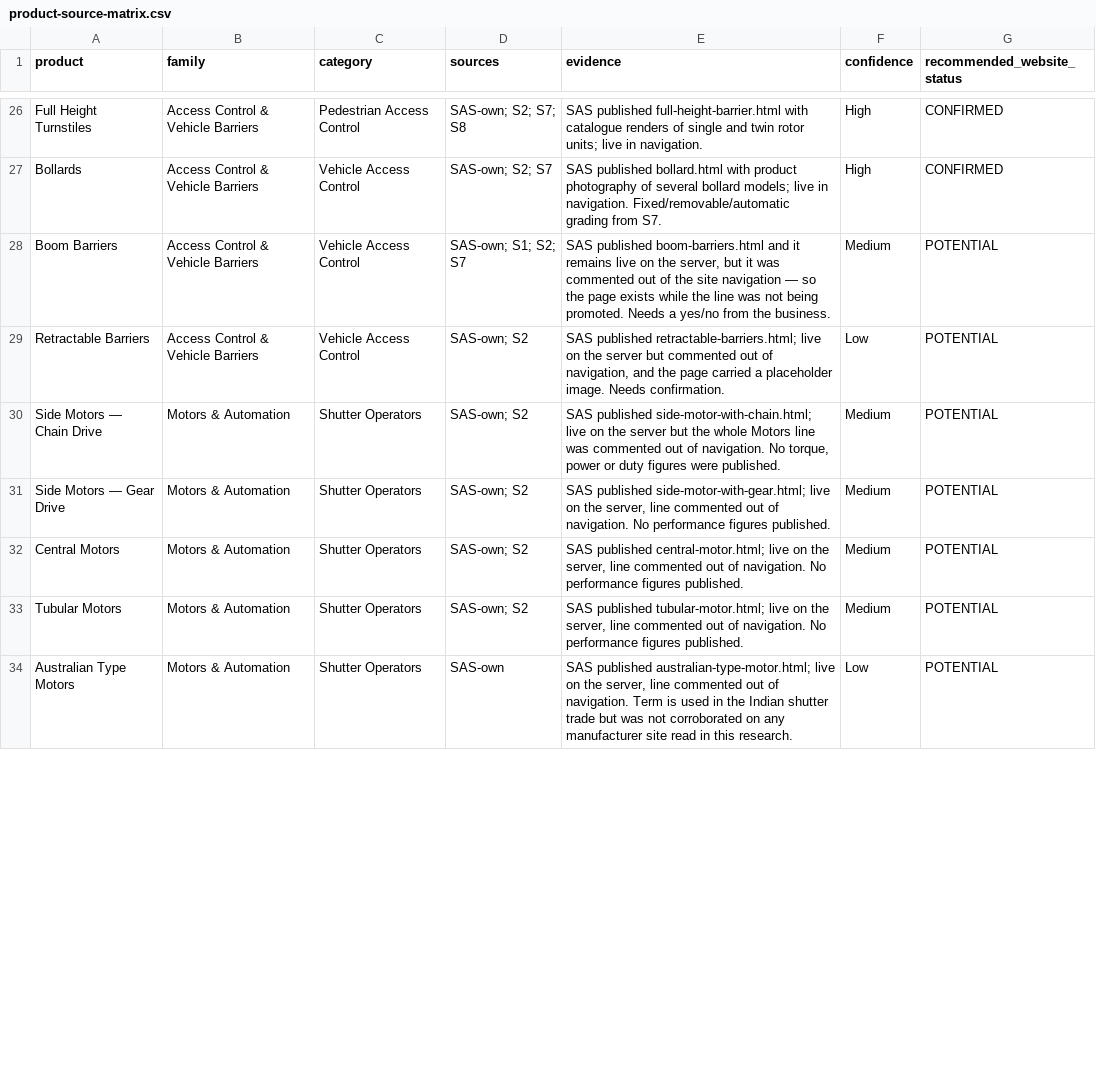
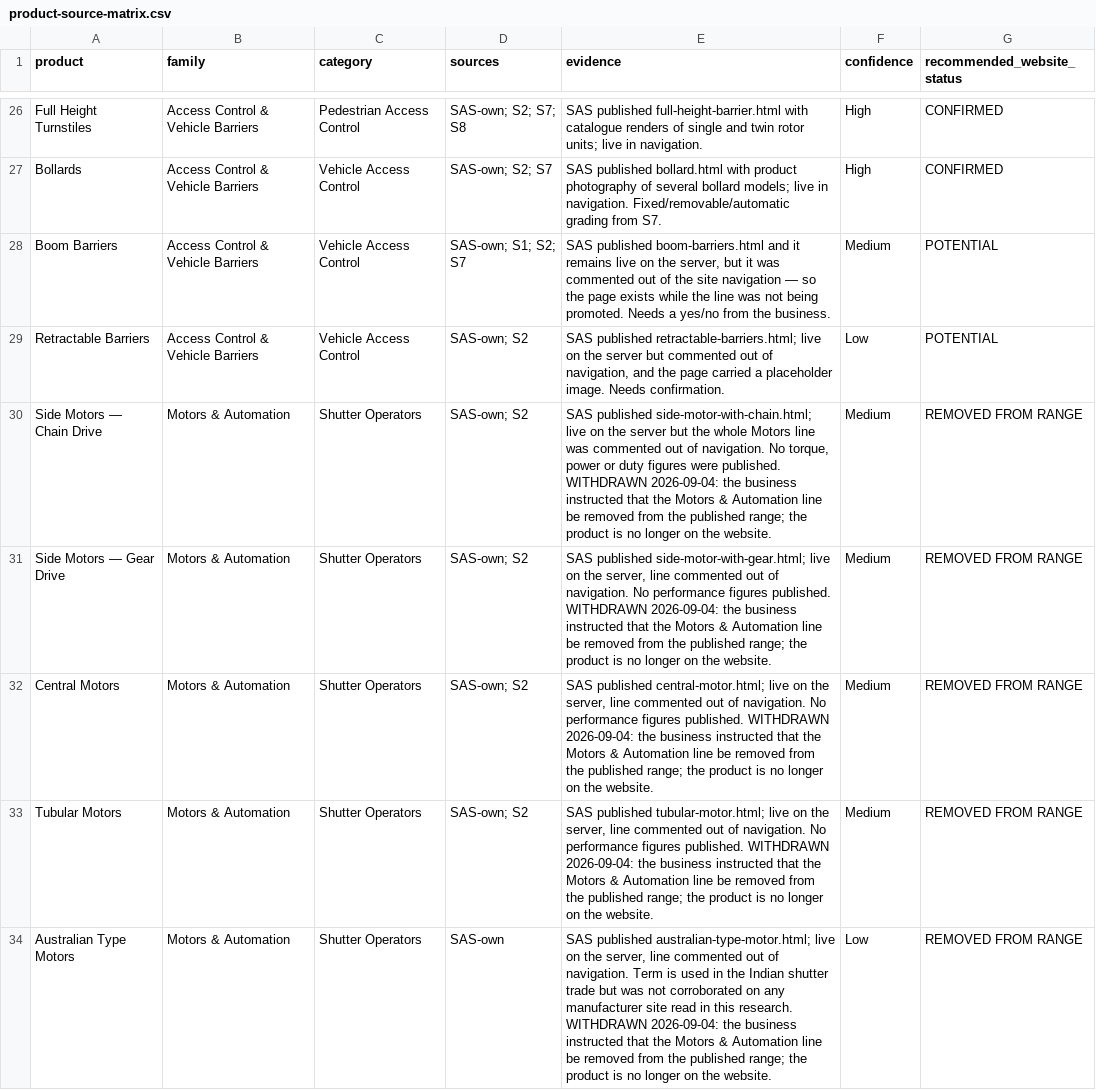
Before and after one commit to standardautomation07/Standard-Automatic-Website-, a CSV file: research/product-source-matrix.csv, drawn as a sheet; only a part is shown, gaps mark what is left out; the diff covers the shown part only.

```diff
--- a/research/product-source-matrix.csv
+++ b/research/product-source-matrix.csv
@@ -29,6 +29,6 @@ product,family,category,sources,evidence,confidence,recommended_website_status
 "Retractable Barriers","Access Control & Vehicle Barriers","Vehicle Access Control","SAS-own; S2","SAS published retractable-barriers.html; live on the server but commented out of navigation, and the page carried a placeholder image. Needs confirmation.",Low,POTENTIAL
-"Side Motors — Chain Drive","Motors & Automation","Shutter Operators","SAS-own; S2","SAS published side-motor-with-chain.html; live on the server but the whole Motors line was commented out of navigation. No torque, power or duty figures were published.",Medium,POTENTIAL
-"Side Motors — Gear Drive","Motors & Automation","Shutter Operators","SAS-own; S2","SAS published side-motor-with-gear.html; live on the server, line commented out of navigation. No performance figures published.",Medium,POTENTIAL
-"Central Motors","Motors & Automation","Shutter Operators","SAS-own; S2","SAS published central-motor.html; live on the server, line commented out of navigation. No performance figures published.",Medium,POTENTIAL
-"Tubular Motors","Motors & Automation","Shutter Operators","SAS-own; S2","SAS published tubular-motor.html; live on the server, line commented out of navigation. No performance figures published.",Medium,POTENTIAL
-"Australian Type Motors","Motors & Automation","Shutter Operators","SAS-own","SAS published australian-type-motor.html; live on the server, line commented out of navigation. Term is used in the Indian shutter trade but was not corroborated on any manufacturer site read in this research.",Low,POTENTIAL
+"Side Motors — Chain Drive","Motors & Automation","Shutter Operators","SAS-own; S2","SAS published side-motor-with-chain.html; live on the server but the whole Motors line was commented out of navigation. No torque, power or duty figures were published. WITHDRAWN 2026-09-04: the business instructed that the Motors & Automation line be removed from the published range; the product is no longer on the website.",Medium,REMOVED FROM RANGE
+"Side Motors — Gear Drive","Motors & Automation","Shutter Operators","SAS-own; S2","SAS published side-motor-with-gear.html; live on the server, line commented out of navigation. No performance figures published. WITHDRAWN 2026-09-04: the business instructed that the Motors & Automation line be removed from the published range; the product is no longer on the website.",Medium,REMOVED FROM RANGE
+"Central Motors","Motors & Automation","Shutter Operators","SAS-own; S2","SAS published central-motor.html; live on the server, line commented out of navigation. No performance figures published. WITHDRAWN 2026-09-04: the business instructed that the Motors & Automation line be removed from the published range; the product is no longer on the website.",Medium,REMOVED FROM RANGE
+"Tubular Motors","Motors & Automation","Shutter Operators","SAS-own; S2","SAS published tubular-motor.html; live on the server, line commented out of navigation. No performance figures published. WITHDRAWN 2026-09-04: the business instructed that the Motors & Automation line be removed from the published range; the product is no longer on the website.",Medium,REMOVED FROM RANGE
+"Australian Type Motors","Motors & Automation","Shutter Operators","SAS-own","SAS published australian-type-motor.html; live on the server, line commented out of navigation. Term is used in the Indian shutter trade but was not corroborated on any manufacturer site read in this research. WITHDRAWN 2026-09-04: the business instructed that the Motors & Automation line be removed from the published range; the product is no longer on the website.",Low,REMOVED FROM RANGE
```
Also changed, not shown: 10 edited cells elsewhere in this file, 25 other files.
